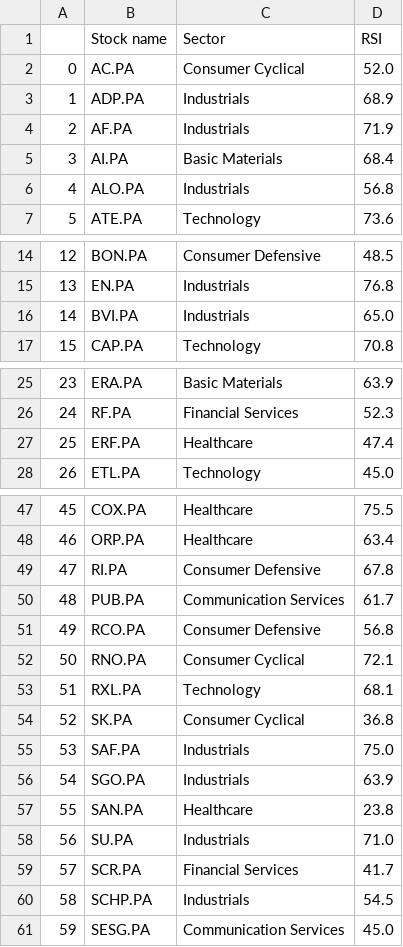
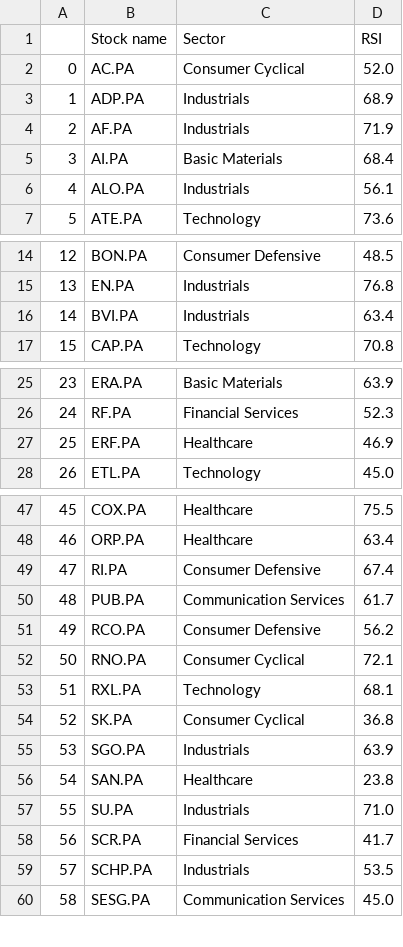
Before and after one commit to stockscreenerMM/stockscreenerMM.github.io, a CSV file: data/stocks_sbf120.csv, drawn as a sheet; only a part is shown, gaps mark what is left out; removed rows and columns are numbered as before the commit, all else as after; the diff covers the shown part only; the diff names each change by its address in the sheet, - before the commit and + after, or states it on an @@ line.

```diff
--- a/data/stocks_sbf120.csv
+++ b/data/stocks_sbf120.csv
-D6 (RSI): 56.8
+D6 (RSI): 56.1
-D16 (RSI): 65.0
+D16 (RSI): 63.4
-D27 (RSI): 47.4
+D27 (RSI): 46.9
-D49 (RSI): 67.8
+D49 (RSI): 67.4
-D51 (RSI): 56.8
+D51 (RSI): 56.2
-row 55: 53 | SAF.PA | Industrials | 75.0
@@ column A renumbered from row 55 down @@
-D59 (RSI): 54.5
+D59 (RSI): 53.5
```
Also changed, not shown: 1 edited cell elsewhere in this file, 1 other file.
